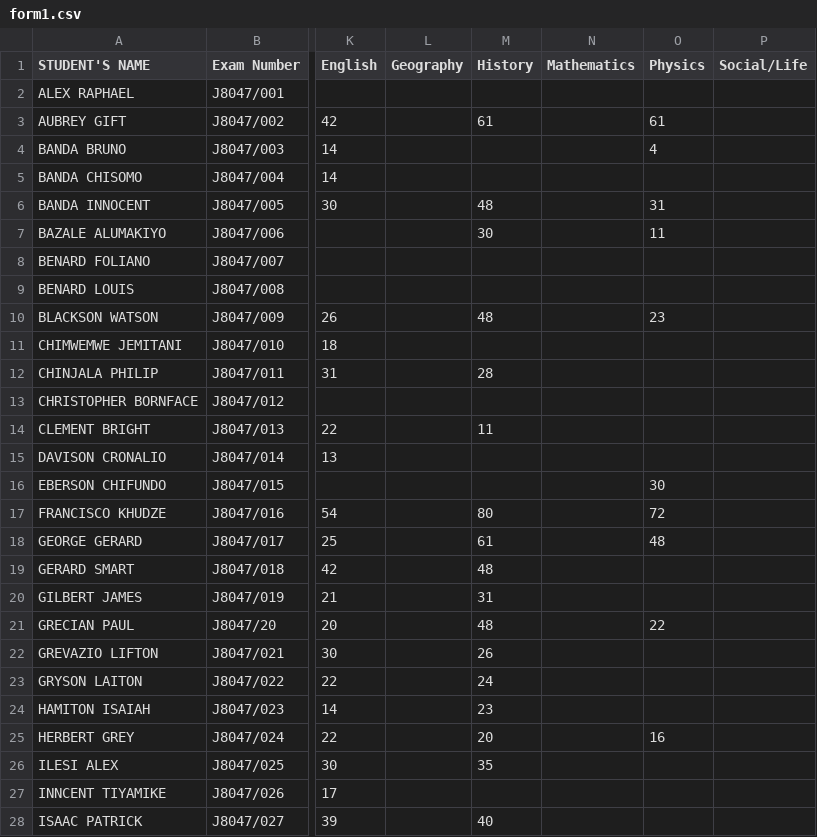
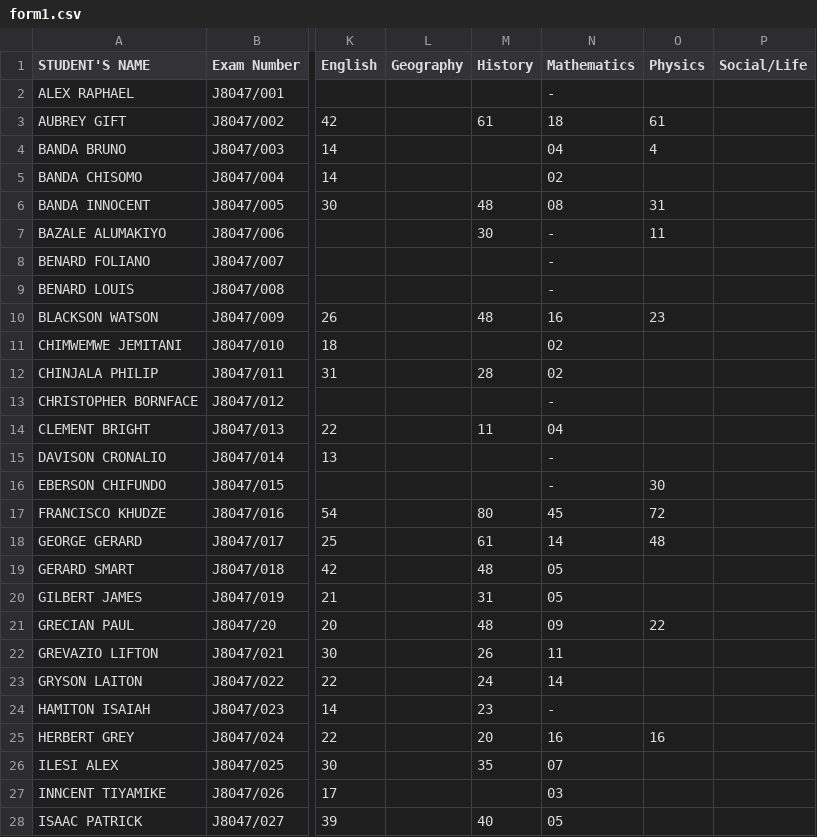
Before and after one commit to magawass/m1, a CSV file: form1.csv, drawn as a sheet; only a part is shown, gaps mark what is left out; the diff covers the shown part only; the diff names each change by its address in the sheet, - before the commit and + after, or states it on an @@ line.

Commit message:
Update: form1 - Mathematics (5/3/2026, 11:26:39 AM)

```diff
--- a/form1.csv
+++ b/form1.csv
-N2 (Mathematics): (empty)
+N2 (Mathematics): -
-N3 (Mathematics): (empty)
+N3 (Mathematics): 18
-N4 (Mathematics): (empty)
+N4 (Mathematics): 04
-N5 (Mathematics): (empty)
+N5 (Mathematics): 02
-N6 (Mathematics): (empty)
+N6 (Mathematics): 08
-N7:N9 (Mathematics): (empty)
+N7:N9 (Mathematics): -
-N10 (Mathematics): (empty)
+N10 (Mathematics): 16
-N11:N12 (Mathematics): (empty)
+N11:N12 (Mathematics): 02
-N13 (Mathematics): (empty)
+N13 (Mathematics): -
-N14 (Mathematics): (empty)
+N14 (Mathematics): 04
-N15:N16 (Mathematics): (empty)
+N15:N16 (Mathematics): -
-N17 (Mathematics): (empty)
+N17 (Mathematics): 45
-N18 (Mathematics): (empty)
+N18 (Mathematics): 14
-N19:N20 (Mathematics): (empty)
+N19:N20 (Mathematics): 05
-N21 (Mathematics): (empty)
+N21 (Mathematics): 09
-N22 (Mathematics): (empty)
+N22 (Mathematics): 11
-N23 (Mathematics): (empty)
+N23 (Mathematics): 14
-N24 (Mathematics): (empty)
+N24 (Mathematics): -
-N25 (Mathematics): (empty)
+N25 (Mathematics): 16
-N26 (Mathematics): (empty)
+N26 (Mathematics): 07
-N27 (Mathematics): (empty)
+N27 (Mathematics): 03
-N28 (Mathematics): (empty)
+N28 (Mathematics): 05
```
Also changed, not shown: 118 edited cells elsewhere in this file.
